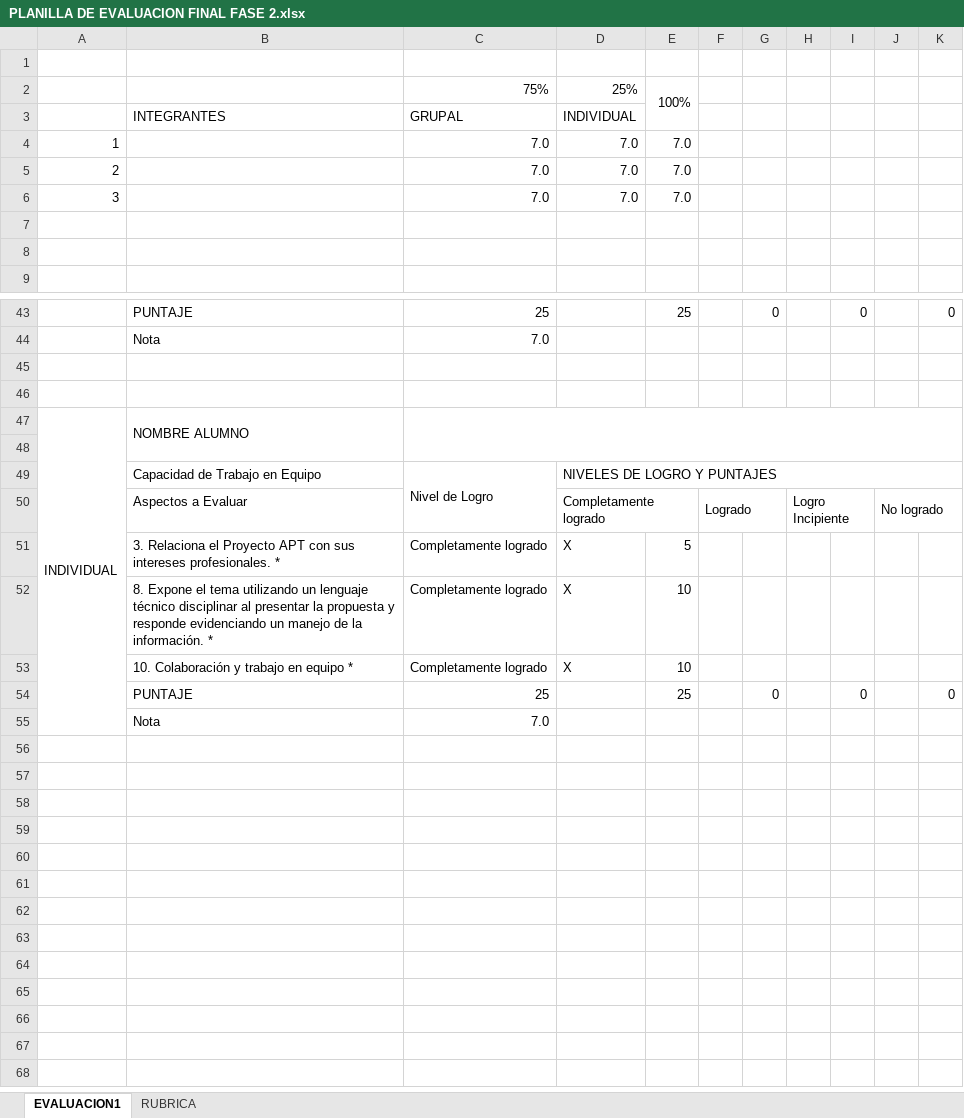
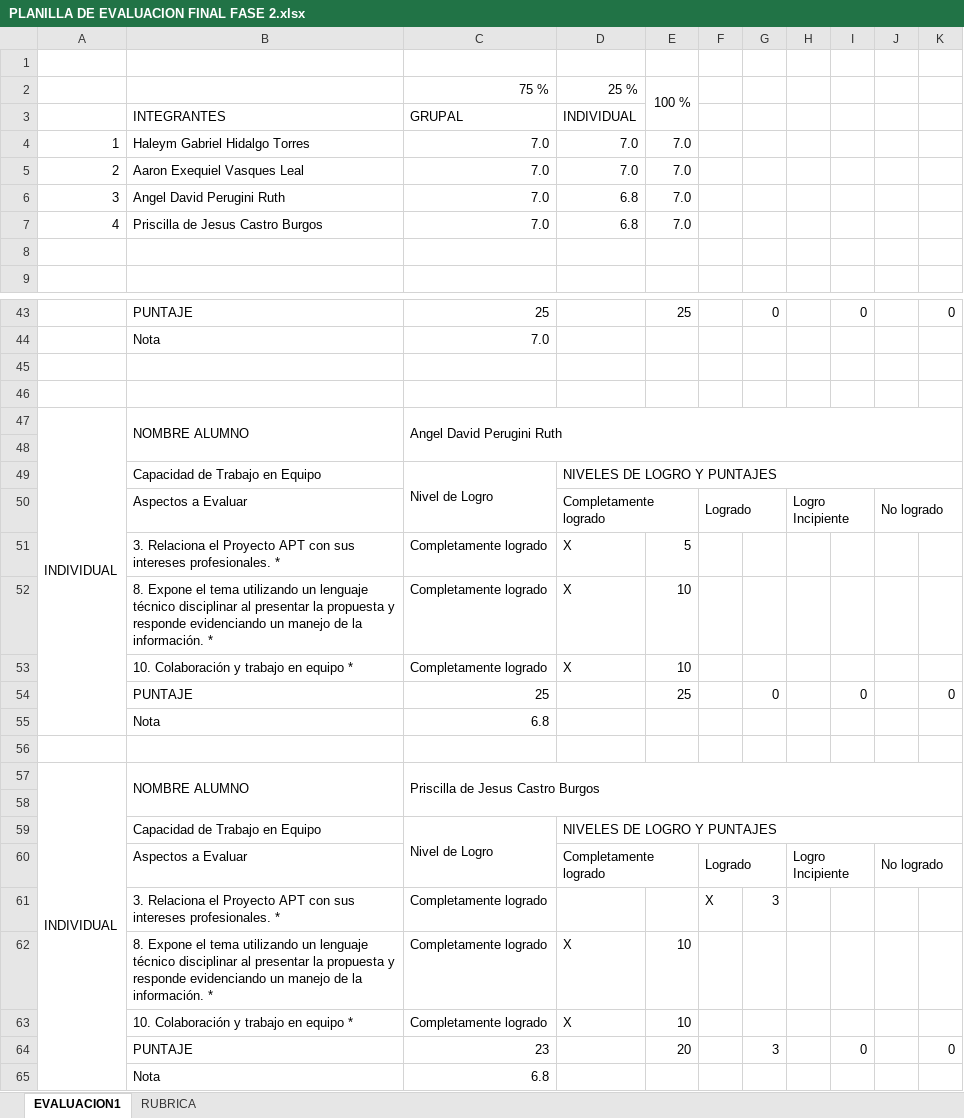
Before and after one commit to Volkergz/AuraVision_Capstone, an Excel workbook: Fase 2/Evidencias Grupales/PLANILLA DE EVALUACION FINAL FASE 2.xlsx, sheet EVALUACION1, drawn as a sheet; only a part is shown, gaps mark what is left out; values as stored, in another font and other column widths than the file's, no cell formats; charts and pictures and conditional formats not drawn; removed rows and columns are numbered as before the commit, all else as after; the diff covers the shown part only; the diff names each change by its address in the sheet, - before the commit and + after, or states it on an @@ line.

Commit message:
Diario de Reflexión 2.2

```diff
--- a/Fase 2/Evidencias Grupales/PLANILLA DE EVALUACION FINAL FASE 2.xlsx (sheet EVALUACION1)
+++ b/Fase 2/Evidencias Grupales/PLANILLA DE EVALUACION FINAL FASE 2.xlsx (sheet EVALUACION1)
-row 2:  |  | 75% | 25% | 100%
+row 2:  |  | 75 % | 25 % | 100 %
-B4: (empty)
+B4: Haleym Gabriel Hidalgo Torres
-B5: (empty)
+B5: Aaron Exequiel Vasques Leal
-B6: (empty)
+B6: Angel David Perugini Ruth
-D6: 7.0
+D6: 6.8
-row 7: (empty)
+row 7: 4 | Priscilla de Jesus Castro Burgos | 7.0 | 6.8 | 7.0
-A47:A55 merged
+A47:A55 merged
-C47: (empty)
+C47: Angel David Perugini Ruth
+row 55:  | Nota | 6.8
-row 56:  | Nota | 7.0
+row 56: (empty)
+row 57: INDIVIDUAL | NOMBRE ALUMNO | Priscilla de Jesus Castro Burgos
+row 58: (empty)
+row 59:  | Capacidad de Trabajo en Equipo | Nivel de Logro | NIVELES DE LOGRO Y PUNTAJES
+row 60:  | Aspectos a Evaluar |  | Completamente logrado |  | Logrado |  | Logro Incipiente |  | No logrado
+row 61:  | 3. Relaciona el Proyecto APT con sus intereses profesionales. * | Completamente logrado |  |  | X | 3
+row 62:  | 8. Expone el tema utilizando un lenguaje técnico disciplinar al presentar la propuesta y responde evidenciando un manejo de la información. * | Completamente logrado | X | 10
+row 63:  | 10. Colaboración y trabajo en equipo * | Completamente logrado | X | 10
+row 64:  | PUNTAJE | 23 |  | 20 |  | 3 |  | 0 |  | 0
+row 65:  | Nota | 6.8
```
Also changed, not shown: 2 edited cells elsewhere in this sheet, sheet RUBRICA, cell formats, formulas that keep their value, charts or pictures.
